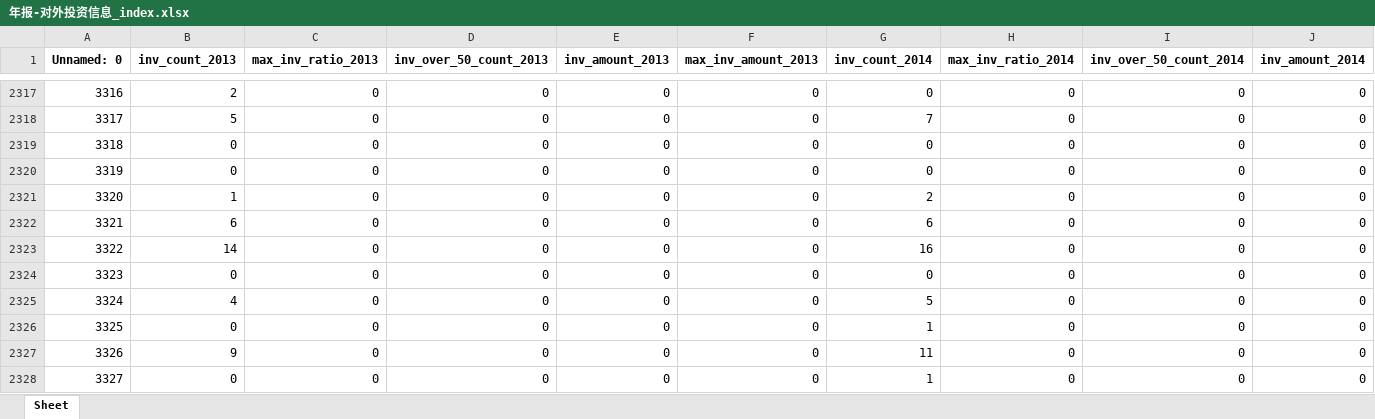
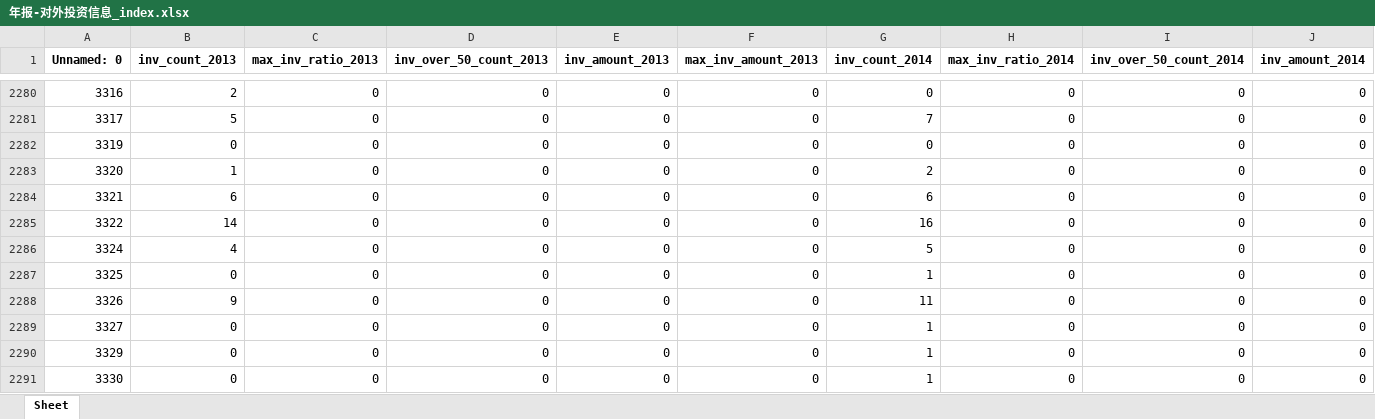
Before and after one commit to BarryZM/BFSUIEEEISIWorldCup, an Excel workbook: data/processed_data/corporation_index/年报-对外投资信息_index.xlsx, sheet Sheet, drawn as a sheet; only a part is shown, gaps mark what is left out; the shorter side is filled out with more unchanged rows; values as stored, in another font and other column widths than the file's, no borders; rows hold the shown columns only; the diff covers the shown part only; the diff names each change by its address in the sheet, - before the commit and + after, or states it on an @@ line.

```diff
--- a/data/processed_data/corporation_index/年报-对外投资信息_index.xlsx (sheet Sheet)
+++ b/data/processed_data/corporation_index/年报-对外投资信息_index.xlsx (sheet Sheet)
-row 2319: 3318 | 0 | 0 | 0 | 0 | 0 | 0 | 0 | 0 | 0
-row 2324: 3323 | 0 | 0 | 0 | 0 | 0 | 0 | 0 | 0 | 0
```
Also changed, not shown: 42 removed rows elsewhere in this sheet, data/processed_data/corporation_index/商标_index.xlsx, data/processed_data/corporation_index/年报-企业资产状况信息_index.xlsx, 13 other files.
